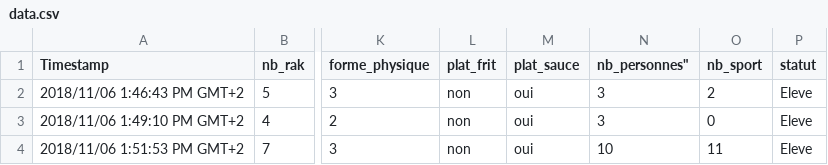
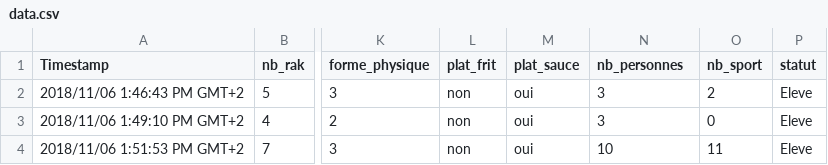
Before and after one commit to habibdhif/rak-statistics, a CSV file: data.csv, drawn as a sheet; only a part is shown, gaps mark what is left out; the diff names each change by its address in the sheet, - before the commit and + after, or states it on an @@ line.

Commit message:
Update data.csv

```diff
--- a/data.csv
+++ b/data.csv
-N1: nb_personnes"
+N1: nb_personnes
```
